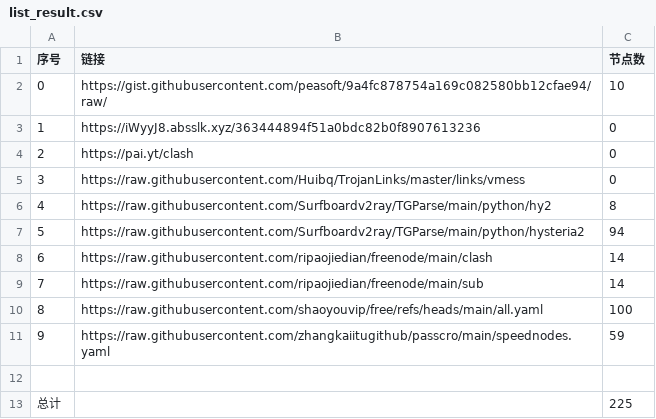
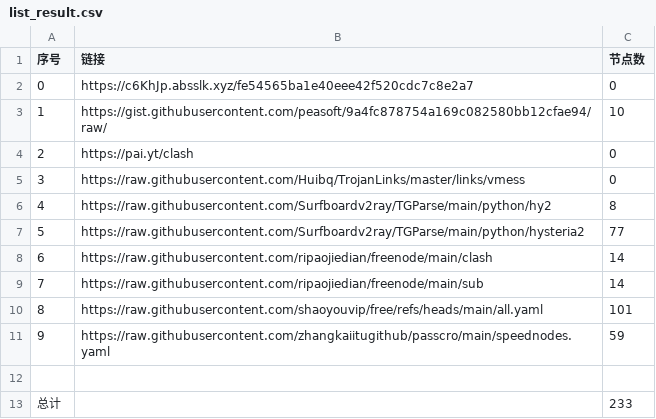
Before and after one commit to rrzt/clashcode_collect, a CSV file: NoMoreWalls/list_result.csv, drawn as a sheet.

```diff
--- a/NoMoreWalls/list_result.csv
+++ b/NoMoreWalls/list_result.csv
@@ -1,4 +1,4 @@
 序号,链接,节点数
-0,https://gist.githubusercontent.com/peasoft/9a4fc878754a169c082580bb12cfae94/raw/,10
-1,https://iWyyJ8.absslk.xyz/363444894f51a0bdc82b0f8907613236,0
+0,https://c6KhJp.absslk.xyz/fe54565ba1e40eee42f520cdc7c8e2a7,0
+1,https://gist.githubusercontent.com/peasoft/9a4fc878754a169c082580bb12cfae94/raw/,10
 2,https://pai.yt/clash,0
@@ -6,8 +6,8 @@
 4,https://raw.githubusercontent.com/Surfboardv2ray/TGParse/main/python/hy2,8
-5,https://raw.githubusercontent.com/Surfboardv2ray/TGParse/main/python/hysteria2,94
+5,https://raw.githubusercontent.com/Surfboardv2ray/TGParse/main/python/hysteria2,77
 6,https://raw.githubusercontent.com/ripaojiedian/freenode/main/clash,14
 7,https://raw.githubusercontent.com/ripaojiedian/freenode/main/sub,14
-8,https://raw.githubusercontent.com/shaoyouvip/free/refs/heads/main/all.yaml,100
+8,https://raw.githubusercontent.com/shaoyouvip/free/refs/heads/main/all.yaml,101
 9,https://raw.githubusercontent.com/zhangkaiitugithub/passcro/main/speednodes.yaml,59
 
-总计,,225
+总计,,233
```
Also changed, not shown: AutoMergePublicNodes/list_result.csv, 41 other files.
